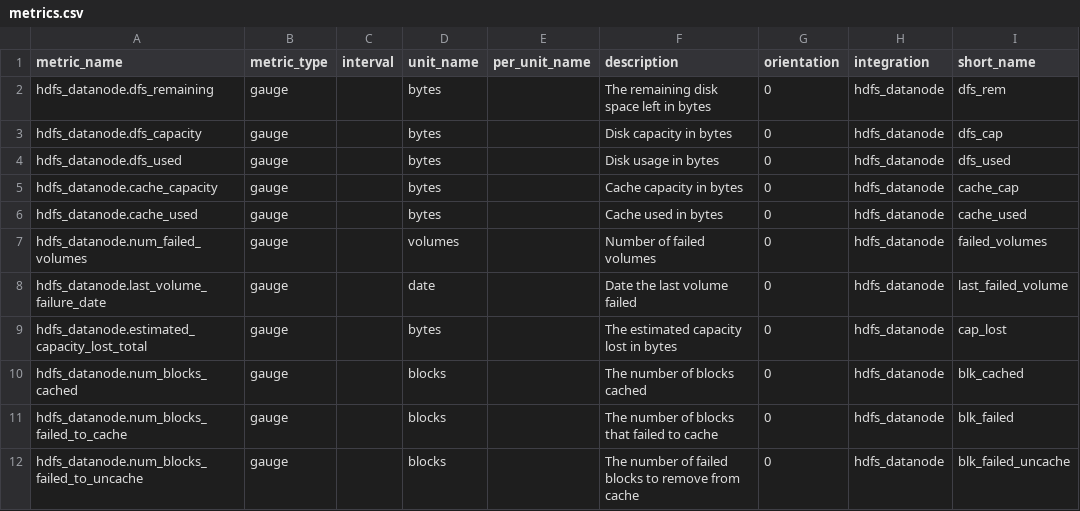
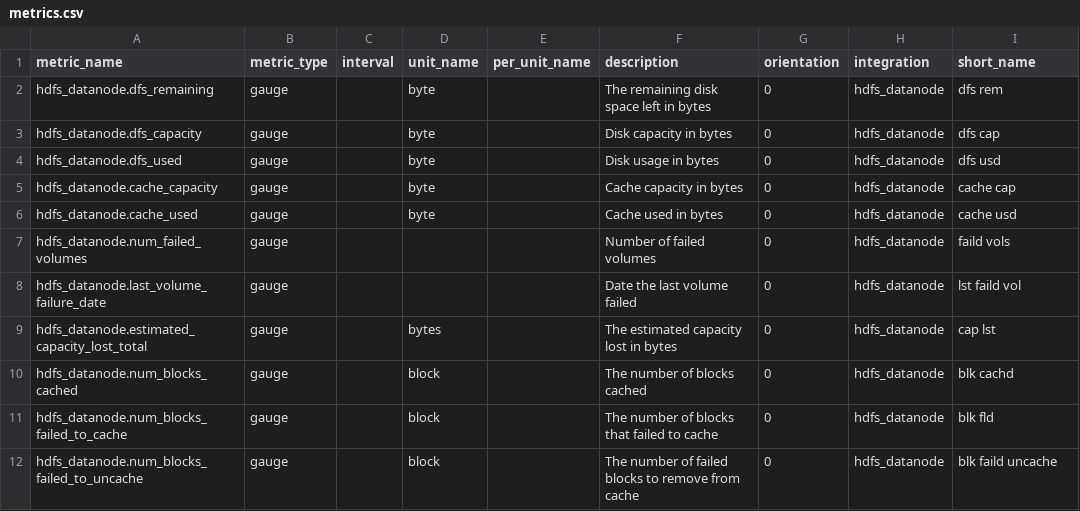
Before and after one commit to DataDog/IntegrationTemplate, a CSV file: hdfs_datanode/metrics.csv, drawn as a sheet.

```diff
--- a/hdfs_datanode/metrics.csv
+++ b/hdfs_datanode/metrics.csv
@@ -1,12 +1,12 @@
 metric_name,metric_type,interval,unit_name,per_unit_name,description,orientation,integration,short_name
-hdfs_datanode.dfs_remaining,gauge,,bytes,,The remaining disk space left in bytes,0,hdfs_datanode,dfs_rem
-hdfs_datanode.dfs_capacity,gauge,,bytes,,Disk capacity in bytes,0,hdfs_datanode,dfs_cap
-hdfs_datanode.dfs_used,gauge,,bytes,,Disk usage in bytes,0,hdfs_datanode,dfs_used
-hdfs_datanode.cache_capacity,gauge,,bytes,,Cache capacity in bytes,0,hdfs_datanode,cache_cap
-hdfs_datanode.cache_used,gauge,,bytes,,Cache used in bytes,0,hdfs_datanode,cache_used
-hdfs_datanode.num_failed_volumes,gauge,,volumes,,Number of failed volumes,0,hdfs_datanode,failed_volumes
-hdfs_datanode.last_volume_failure_date,gauge,,date,,Date the last volume failed,0,hdfs_datanode,last_failed_volume
-hdfs_datanode.estimated_capacity_lost_total,gauge,,bytes,,The estimated capacity lost in bytes,0,hdfs_datanode,cap_lost
-hdfs_datanode.num_blocks_cached,gauge,,blocks,,The number of blocks cached,0,hdfs_datanode,blk_cached
-hdfs_datanode.num_blocks_failed_to_cache,gauge,,blocks,,The number of blocks that failed to cache,0,hdfs_datanode,blk_failed
-hdfs_datanode.num_blocks_failed_to_uncache,gauge,,blocks,,The number of failed blocks to remove from cache,0,hdfs_datanode,blk_failed_uncache
+hdfs_datanode.dfs_remaining,gauge,,byte,,The remaining disk space left in bytes,0,hdfs_datanode,dfs rem
+hdfs_datanode.dfs_capacity,gauge,,byte,,Disk capacity in bytes,0,hdfs_datanode,dfs cap
+hdfs_datanode.dfs_used,gauge,,byte,,Disk usage in bytes,0,hdfs_datanode,dfs usd
+hdfs_datanode.cache_capacity,gauge,,byte,,Cache capacity in bytes,0,hdfs_datanode,cache cap
+hdfs_datanode.cache_used,gauge,,byte,,Cache used in bytes,0,hdfs_datanode,cache usd
+hdfs_datanode.num_failed_volumes,gauge,,,,Number of failed volumes,0,hdfs_datanode,faild vols
+hdfs_datanode.last_volume_failure_date,gauge,,,,Date the last volume failed,0,hdfs_datanode,lst faild vol
+hdfs_datanode.estimated_capacity_lost_total,gauge,,bytes,,The estimated capacity lost in bytes,0,hdfs_datanode,cap lst
+hdfs_datanode.num_blocks_cached,gauge,,block,,The number of blocks cached,0,hdfs_datanode,blk cachd
+hdfs_datanode.num_blocks_failed_to_cache,gauge,,block,,The number of blocks that failed to cache,0,hdfs_datanode,blk fld
+hdfs_datanode.num_blocks_failed_to_uncache,gauge,,block,,The number of failed blocks to remove from cache,0,hdfs_datanode,blk faild uncache
```
Also changed, not shown: hdfs_namenode/metrics.csv, 1 other file.
